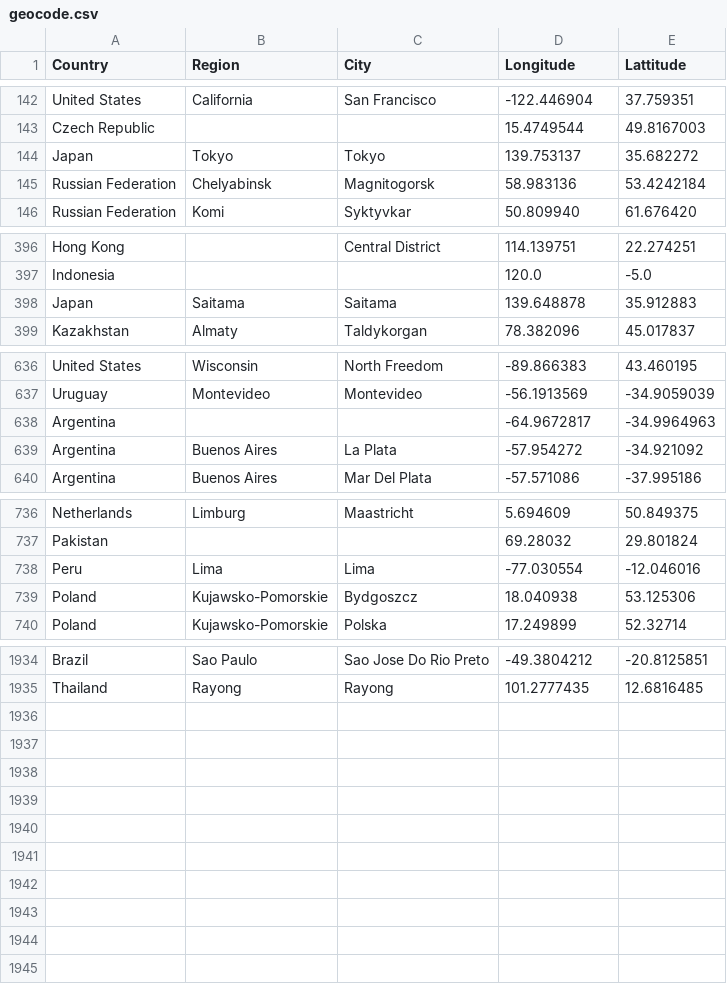
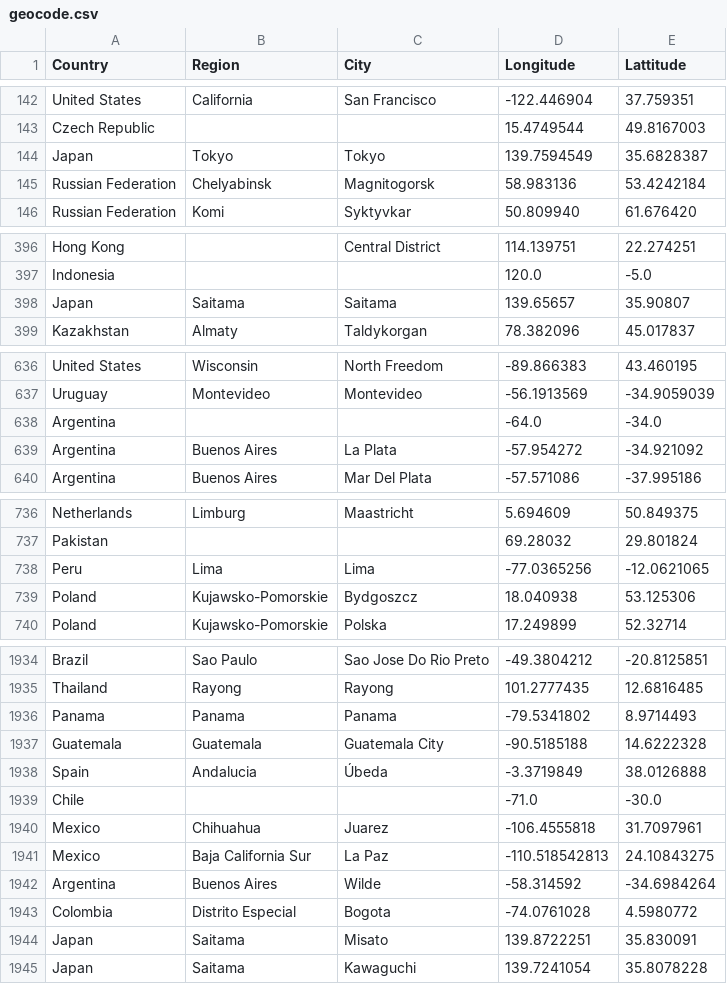
Before and after one commit to lyokha/statcounter-utils, a CSV file: geocode.csv, drawn as a sheet; only a part is shown, gaps mark what is left out; the diff covers the shown part only.

```diff
--- a/geocode.csv
+++ b/geocode.csv
@@ -143,3 +143,3 @@ United States;California;San Francisco;-122.446904;37.759351
 Czech Republic;;;15.4749544;49.8167003
-Japan;Tokyo;Tokyo;139.753137;35.682272
+Japan;Tokyo;Tokyo;139.7594549;35.6828387
 Russian Federation;Chelyabinsk;Magnitogorsk;58.983136;53.4242184
@@ -397,3 +397,3 @@ Hong Kong;;Central District;114.139751;22.274251
 Indonesia;;;120.0;-5.0
-Japan;Saitama;Saitama;139.648878;35.912883
+Japan;Saitama;Saitama;139.65657;35.90807
 Kazakhstan;Almaty;Taldykorgan;78.382096;45.017837
@@ -637,3 +637,3 @@ United States;Wisconsin;North Freedom;-89.866383;43.460195
 Uruguay;Montevideo;Montevideo;-56.1913569;-34.9059039
-Argentina;;;-64.9672817;-34.9964963
+Argentina;;;-64.0;-34.0
 Argentina;Buenos Aires;La Plata;-57.954272;-34.921092
@@ -737,3 +737,3 @@ Netherlands;Limburg;Maastricht;5.694609;50.849375
 Pakistan;;;69.28032;29.801824
-Peru;Lima;Lima;-77.030554;-12.046016
+Peru;Lima;Lima;-77.0365256;-12.0621065
 Poland;Kujawsko-Pomorskie;Bydgoszcz;18.040938;53.125306
@@ -1935 +1935,11 @@ Brazil;Sao Paulo;Sao Jose Do Rio Preto;-49.3804212;-20.8125851
 Thailand;Rayong;Rayong;101.2777435;12.6816485
+Panama;Panama;Panama;-79.5341802;8.9714493
+Guatemala;Guatemala;Guatemala City;-90.5185188;14.6222328
+Spain;Andalucia;Úbeda;-3.3719849;38.0126888
+Chile;;;-71.0;-30.0
+Mexico;Chihuahua;Juarez;-106.4555818;31.7097961
+Mexico;Baja California Sur;La Paz;-110.518542813;24.10843275
+Argentina;Buenos Aires;Wilde;-58.314592;-34.6984264
+Colombia;Distrito Especial;Bogota;-74.0761028;4.5980772
+Japan;Saitama;Misato;139.8722251;35.830091
+Japan;Saitama;Kawaguchi;139.7241054;35.8078228
```
Also changed, not shown: 6 edited cells elsewhere in this file, 1 other file.
